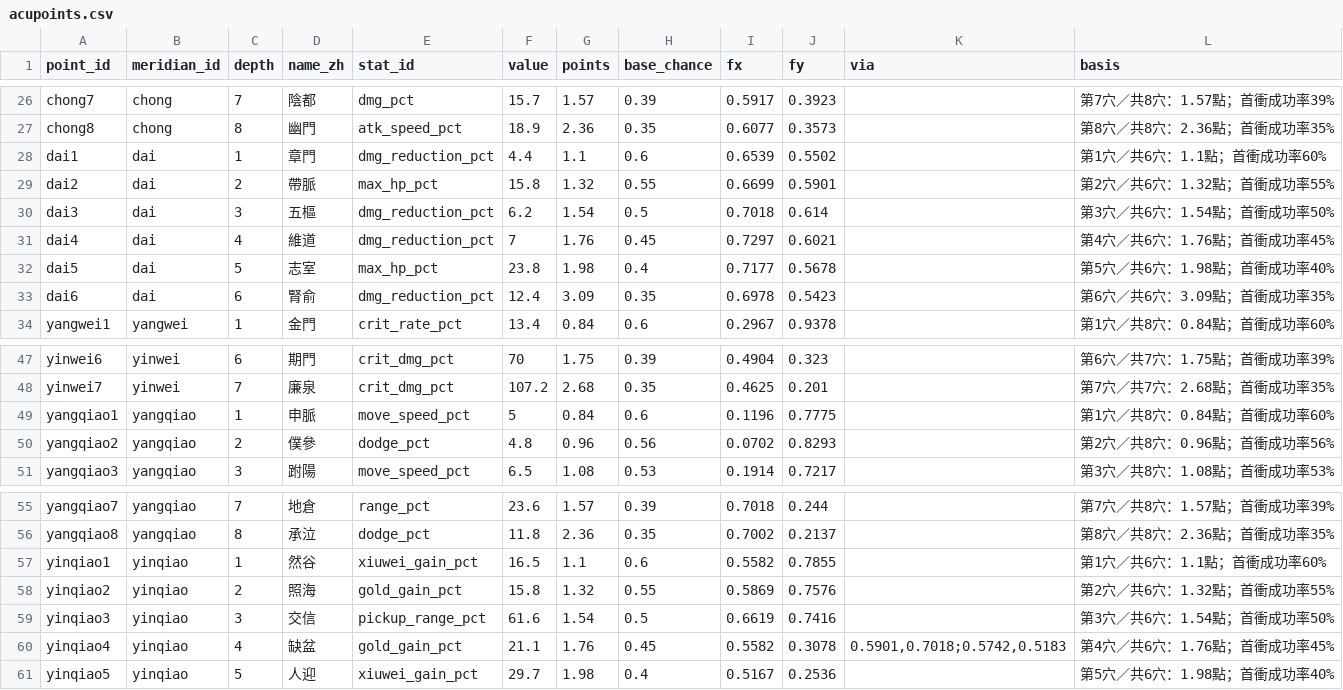
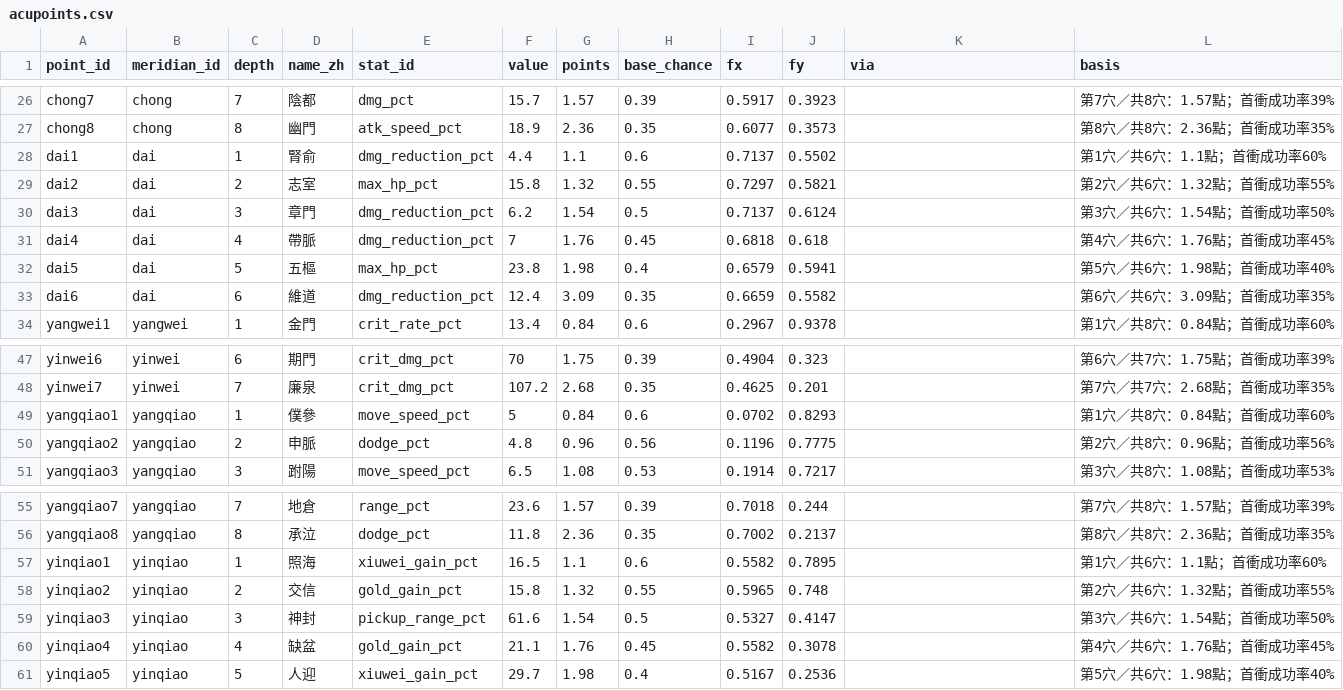
Before and after one commit to Benny021018/wuxia-rogue, a CSV file: data/acupoints.csv, drawn as a sheet; only a part is shown, gaps mark what is left out; the diff covers the shown part only.

```diff
--- a/data/acupoints.csv
+++ b/data/acupoints.csv
@@ -27,8 +27,8 @@ chong7,chong,7,陰都,dmg_pct,15.7,1.57,0.39,0.5917,0.3923,,第7穴／共8穴：
 chong8,chong,8,幽門,atk_speed_pct,18.9,2.36,0.35,0.6077,0.3573,,第8穴／共8穴：2.36點；首衝成功率35%
-dai1,dai,1,章門,dmg_reduction_pct,4.4,1.1,0.6,0.6539,0.5502,,第1穴／共6穴：1.1點；首衝成功率60%
-dai2,dai,2,帶脈,max_hp_pct,15.8,1.32,0.55,0.6699,0.5901,,第2穴／共6穴：1.32點；首衝成功率55%
-dai3,dai,3,五樞,dmg_reduction_pct,6.2,1.54,0.5,0.7018,0.614,,第3穴／共6穴：1.54點；首衝成功率50%
-dai4,dai,4,維道,dmg_reduction_pct,7,1.76,0.45,0.7297,0.6021,,第4穴／共6穴：1.76點；首衝成功率45%
-dai5,dai,5,志室,max_hp_pct,23.8,1.98,0.4,0.7177,0.5678,,第5穴／共6穴：1.98點；首衝成功率40%
-dai6,dai,6,腎俞,dmg_reduction_pct,12.4,3.09,0.35,0.6978,0.5423,,第6穴／共6穴：3.09點；首衝成功率35%
+dai1,dai,1,腎俞,dmg_reduction_pct,4.4,1.1,0.6,0.7137,0.5502,,第1穴／共6穴：1.1點；首衝成功率60%
+dai2,dai,2,志室,max_hp_pct,15.8,1.32,0.55,0.7297,0.5821,,第2穴／共6穴：1.32點；首衝成功率55%
+dai3,dai,3,章門,dmg_reduction_pct,6.2,1.54,0.5,0.7137,0.6124,,第3穴／共6穴：1.54點；首衝成功率50%
+dai4,dai,4,帶脈,dmg_reduction_pct,7,1.76,0.45,0.6818,0.618,,第4穴／共6穴：1.76點；首衝成功率45%
+dai5,dai,5,五樞,max_hp_pct,23.8,1.98,0.4,0.6579,0.5941,,第5穴／共6穴：1.98點；首衝成功率40%
+dai6,dai,6,維道,dmg_reduction_pct,12.4,3.09,0.35,0.6659,0.5582,,第6穴／共6穴：3.09點；首衝成功率35%
 yangwei1,yangwei,1,金門,crit_rate_pct,13.4,0.84,0.6,0.2967,0.9378,,第1穴／共8穴：0.84點；首衝成功率60%
@@ -48,4 +48,4 @@ yinwei6,yinwei,6,期門,crit_dmg_pct,70,1.75,0.39,0.4904,0.323,,第6穴／共7
 yinwei7,yinwei,7,廉泉,crit_dmg_pct,107.2,2.68,0.35,0.4625,0.201,,第7穴／共7穴：2.68點；首衝成功率35%
-yangqiao1,yangqiao,1,申脈,move_speed_pct,5,0.84,0.6,0.1196,0.7775,,第1穴／共8穴：0.84點；首衝成功率60%
-yangqiao2,yangqiao,2,僕參,dodge_pct,4.8,0.96,0.56,0.0702,0.8293,,第2穴／共8穴：0.96點；首衝成功率56%
+yangqiao1,yangqiao,1,僕參,move_speed_pct,5,0.84,0.6,0.0702,0.8293,,第1穴／共8穴：0.84點；首衝成功率60%
+yangqiao2,yangqiao,2,申脈,dodge_pct,4.8,0.96,0.56,0.1196,0.7775,,第2穴／共8穴：0.96點；首衝成功率56%
 yangqiao3,yangqiao,3,跗陽,move_speed_pct,6.5,1.08,0.53,0.1914,0.7217,,第3穴／共8穴：1.08點；首衝成功率53%
@@ -56,6 +56,6 @@ yangqiao7,yangqiao,7,地倉,range_pct,23.6,1.57,0.39,0.7018,0.244,,第7穴／共
 yangqiao8,yangqiao,8,承泣,dodge_pct,11.8,2.36,0.35,0.7002,0.2137,,第8穴／共8穴：2.36點；首衝成功率35%
-yinqiao1,yinqiao,1,然谷,xiuwei_gain_pct,16.5,1.1,0.6,0.5582,0.7855,,第1穴／共6穴：1.1點；首衝成功率60%
-yinqiao2,yinqiao,2,照海,gold_gain_pct,15.8,1.32,0.55,0.5869,0.7576,,第2穴／共6穴：1.32點；首衝成功率55%
-yinqiao3,yinqiao,3,交信,pickup_range_pct,61.6,1.54,0.5,0.6619,0.7416,,第3穴／共6穴：1.54點；首衝成功率50%
-yinqiao4,yinqiao,4,缺盆,gold_gain_pct,21.1,1.76,0.45,0.5582,0.3078,"0.5901,0.7018;0.5742,0.5183",第4穴／共6穴：1.76點；首衝成功率45%
+yinqiao1,yinqiao,1,照海,xiuwei_gain_pct,16.5,1.1,0.6,0.5582,0.7895,,第1穴／共6穴：1.1點；首衝成功率60%
+yinqiao2,yinqiao,2,交信,gold_gain_pct,15.8,1.32,0.55,0.5965,0.748,,第2穴／共6穴：1.32點；首衝成功率55%
+yinqiao3,yinqiao,3,神封,pickup_range_pct,61.6,1.54,0.5,0.5327,0.4147,,第3穴／共6穴：1.54點；首衝成功率50%
+yinqiao4,yinqiao,4,缺盆,gold_gain_pct,21.1,1.76,0.45,0.5582,0.3078,,第4穴／共6穴：1.76點；首衝成功率45%
 yinqiao5,yinqiao,5,人迎,xiuwei_gain_pct,29.7,1.98,0.4,0.5167,0.2536,,第5穴／共6穴：1.98點；首衝成功率40%
```
Also changed, not shown: 7 edited cells elsewhere in this file, 2 other files.
